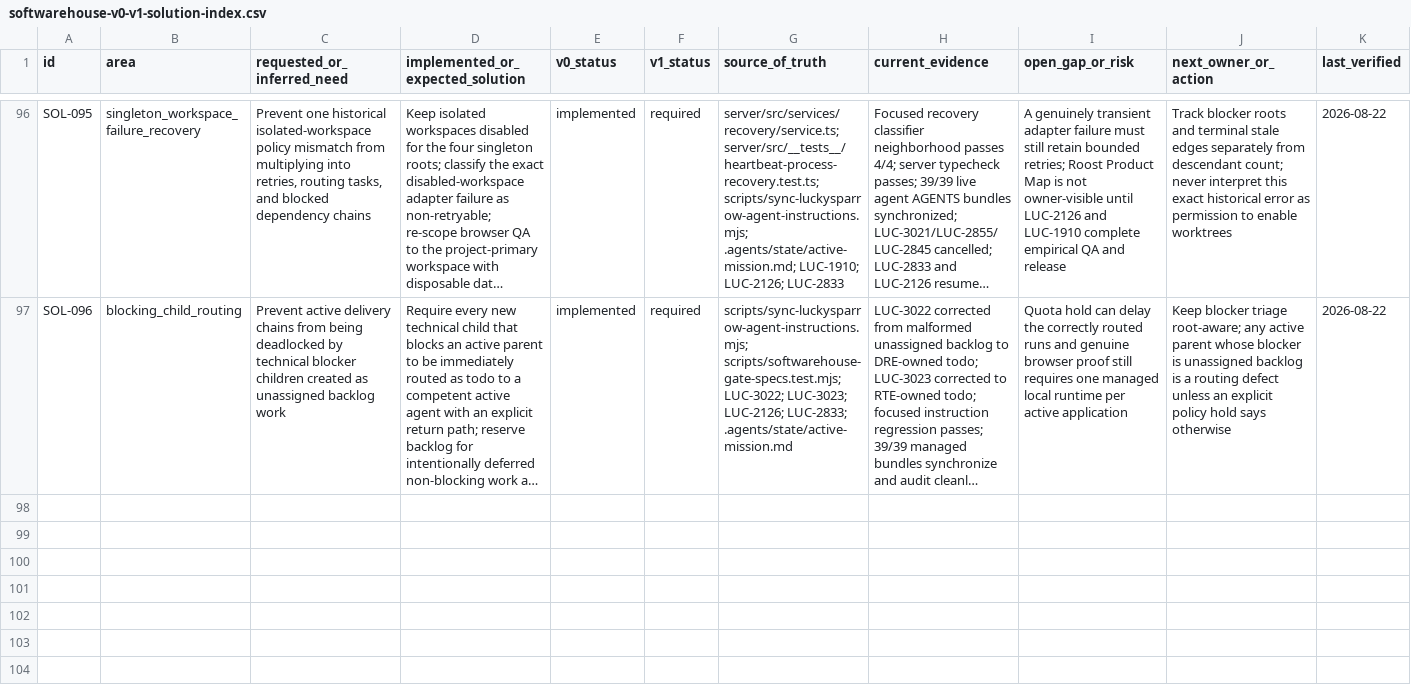
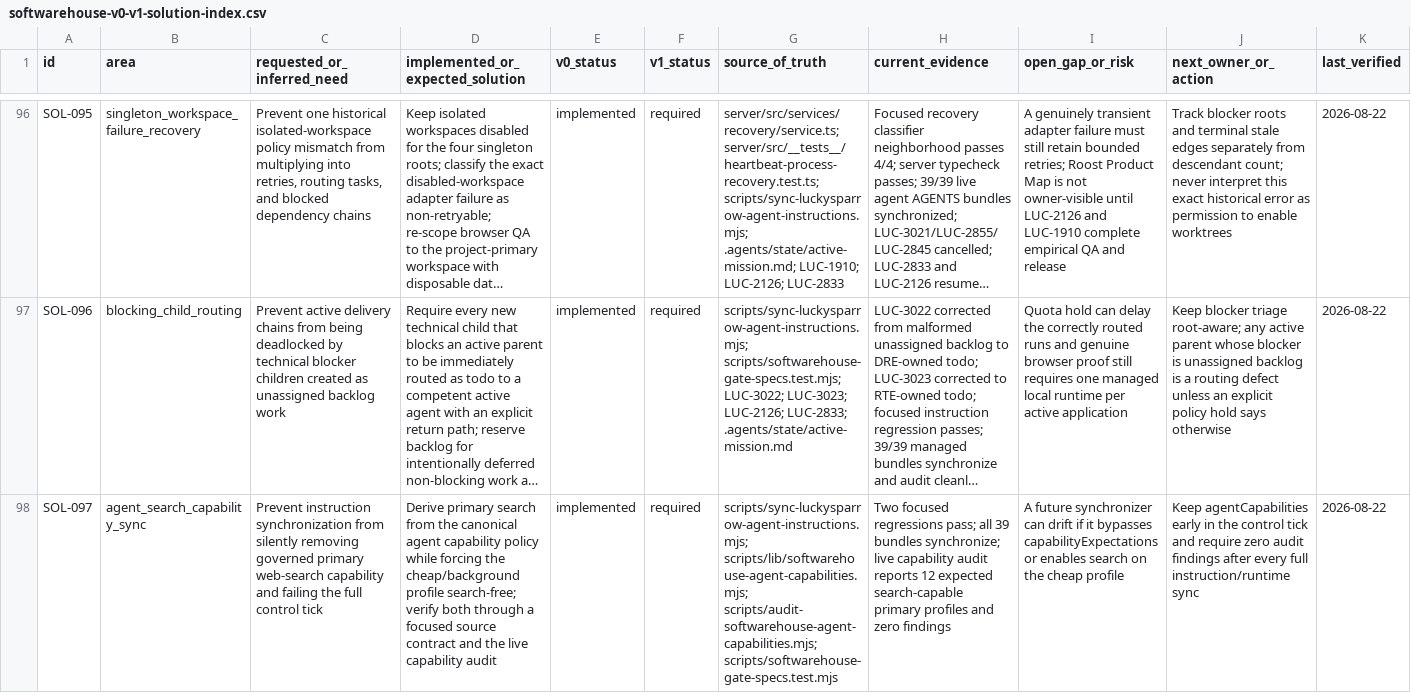
Before and after one commit to Wroblewski-Patryk/paperclip, a CSV file: docs/softwarehouse-v0-v1-solution-index.csv, drawn as a sheet; only a part is shown, gaps mark what is left out; long unchanged cells end in …; the diff names each change by its address in the sheet, - before the commit and + after, or states it on an @@ line.

Commit message:
fix: preserve governed agent capabilities during sync

```diff
--- a/docs/softwarehouse-v0-v1-solution-index.csv
+++ b/docs/softwarehouse-v0-v1-solution-index.csv
+row 98: SOL-097 | agent_search_capability_sync | Prevent instruction synchronization from silently removing governed primary web-search capability and failing the full control tick | Derive primary search from the canonical agent capability policy while forcing the cheap/background profile search-free; verify both through a focused source contract and the live capability audit | implemented | required | scripts/sync-luckysparrow-agent-instructions.mjs; scripts/lib/softwarehouse-agent-capabilities.mjs; scripts/audit-softwarehouse-agent-capabilities.mjs; scripts/softwarehouse-gate-specs.test.mjs | Two focused regressions pass; all 39 bundles synchronize; live capability audit reports 12 expected search-capable primary profiles and zero findings | A future synchronizer can drift if it bypasses capabilityExpectations or enables search on the cheap profile | Keep agentCapabilities early in the control tick and require zero audit findings after every full instruction/runtime sync | 2026-08-22
```
Also changed, not shown: 4 other files.
